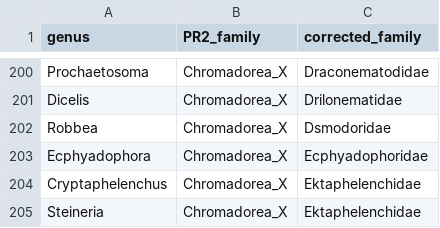
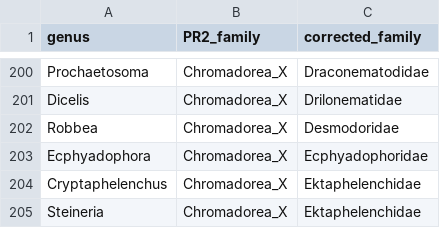
Before and after one commit to lentendu/EukFunc, a TSV file: data-raw/Nematoda.genus.corrected_taxonomy_vs_PR2.tsv, drawn as a sheet; only a part is shown, gaps mark what is left out.

Commit message:
Update databases and functions to match PR2 v5.0.0 taxonomy; resolves #1

```diff
--- a/data-raw/Nematoda.genus.corrected_taxonomy_vs_PR2.tsv
+++ b/data-raw/Nematoda.genus.corrected_taxonomy_vs_PR2.tsv
@@ -201,3 +201,3 @@ Prochaetosoma	Chromadorea_X	Draconematodidae
 Dicelis	Chromadorea_X	Drilonematidae
-Robbea	Chromadorea_X	Dsmodoridae
+Robbea	Chromadorea_X	Desmodoridae
 Ecphyadophora	Chromadorea_X	Ecphyadophoridae
```
Also changed, not shown: 51 other files.
